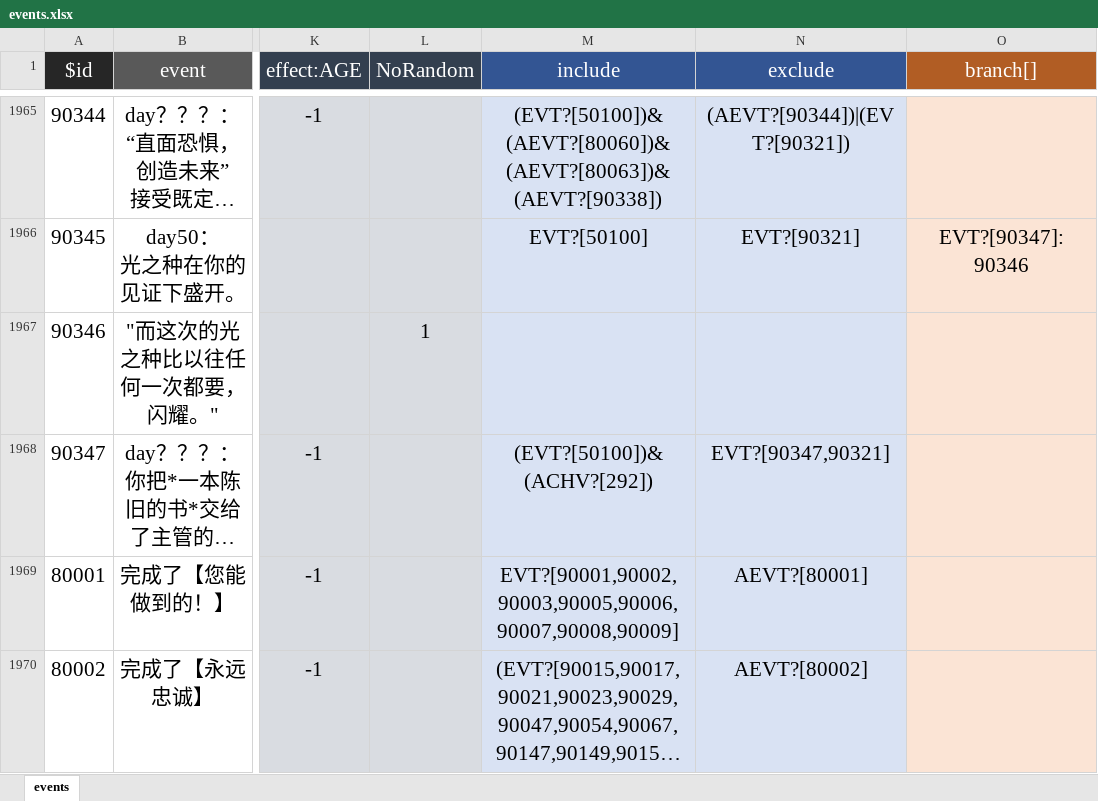
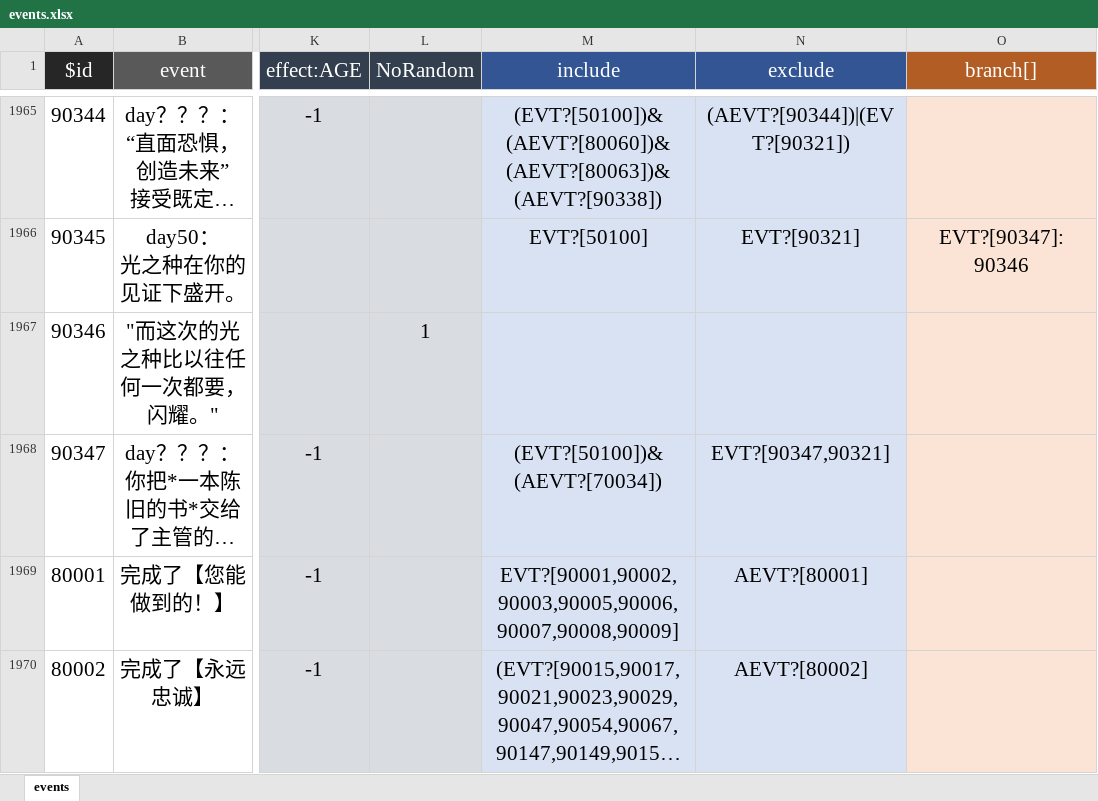
Before and after one commit to MKStoler1024/PM-life-restart, an Excel workbook: data/zh-cn/events.xlsx, sheet events, drawn as a sheet; only a part is shown, gaps mark what is left out; long unchanged cells end in …; values as stored, in another font and other column widths than the file's, no borders; the diff names each change by its address in the sheet, - before the commit and + after, or states it on an @@ line.

```diff
--- a/data/zh-cn/events.xlsx (sheet events)
+++ b/data/zh-cn/events.xlsx (sheet events)
-M1968 (include): (EVT?[50100])&(ACHV?[292])
+M1968 (include): (EVT?[50100])&(AEVT?[70034])
```
Also changed, not shown: data/zh-cn/achievement.xlsx, data/zh-cn/age.xlsx.
